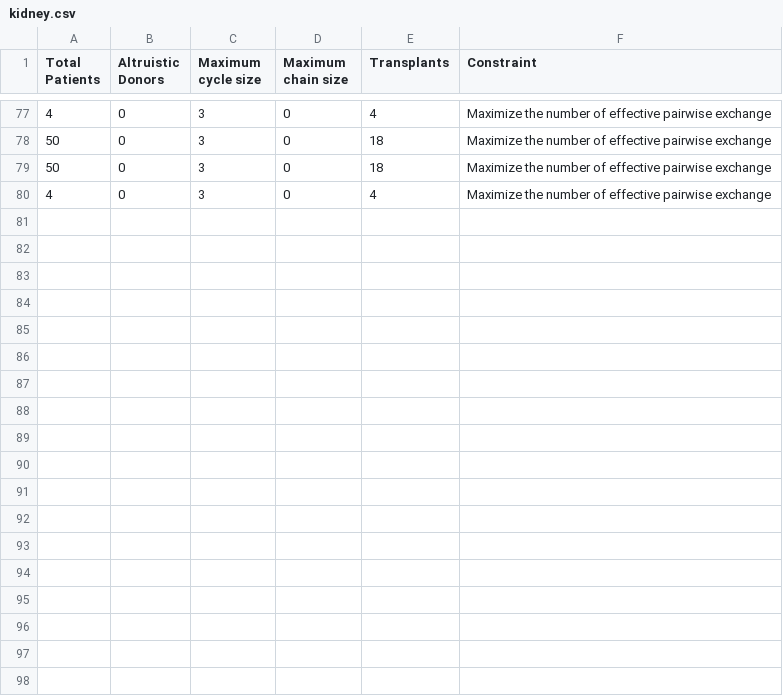
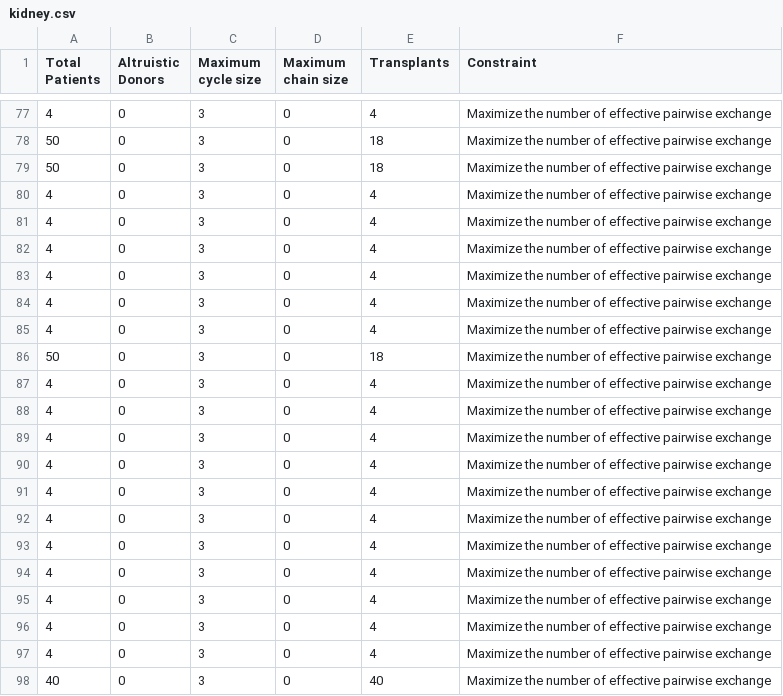
Before and after one commit to siv2r/kidney-exchange, a CSV file: kidney.csv, drawn as a sheet; only a part is shown, gaps mark what is left out; the diff names each change by its address in the sheet, - before the commit and + after, or states it on an @@ line.

```diff
--- a/kidney.csv
+++ b/kidney.csv
+row 81: 4 | 0 | 3 | 0 | 4 | Maximize the number of effective pairwise exchange
+row 82: 4 | 0 | 3 | 0 | 4 | Maximize the number of effective pairwise exchange
+row 83: 4 | 0 | 3 | 0 | 4 | Maximize the number of effective pairwise exchange
+row 84: 4 | 0 | 3 | 0 | 4 | Maximize the number of effective pairwise exchange
+row 85: 4 | 0 | 3 | 0 | 4 | Maximize the number of effective pairwise exchange
+row 86: 50 | 0 | 3 | 0 | 18 | Maximize the number of effective pairwise exchange
+row 87: 4 | 0 | 3 | 0 | 4 | Maximize the number of effective pairwise exchange
+row 88: 4 | 0 | 3 | 0 | 4 | Maximize the number of effective pairwise exchange
+row 89: 4 | 0 | 3 | 0 | 4 | Maximize the number of effective pairwise exchange
+row 90: 4 | 0 | 3 | 0 | 4 | Maximize the number of effective pairwise exchange
+row 91: 4 | 0 | 3 | 0 | 4 | Maximize the number of effective pairwise exchange
+row 92: 4 | 0 | 3 | 0 | 4 | Maximize the number of effective pairwise exchange
+row 93: 4 | 0 | 3 | 0 | 4 | Maximize the number of effective pairwise exchange
+row 94: 4 | 0 | 3 | 0 | 4 | Maximize the number of effective pairwise exchange
+row 95: 4 | 0 | 3 | 0 | 4 | Maximize the number of effective pairwise exchange
+row 96: 4 | 0 | 3 | 0 | 4 | Maximize the number of effective pairwise exchange
+row 97: 4 | 0 | 3 | 0 | 4 | Maximize the number of effective pairwise exchange
+row 98: 40 | 0 | 3 | 0 | 40 | Maximize the number of effective pairwise exchange
```
Also changed, not shown: 2 other files.
